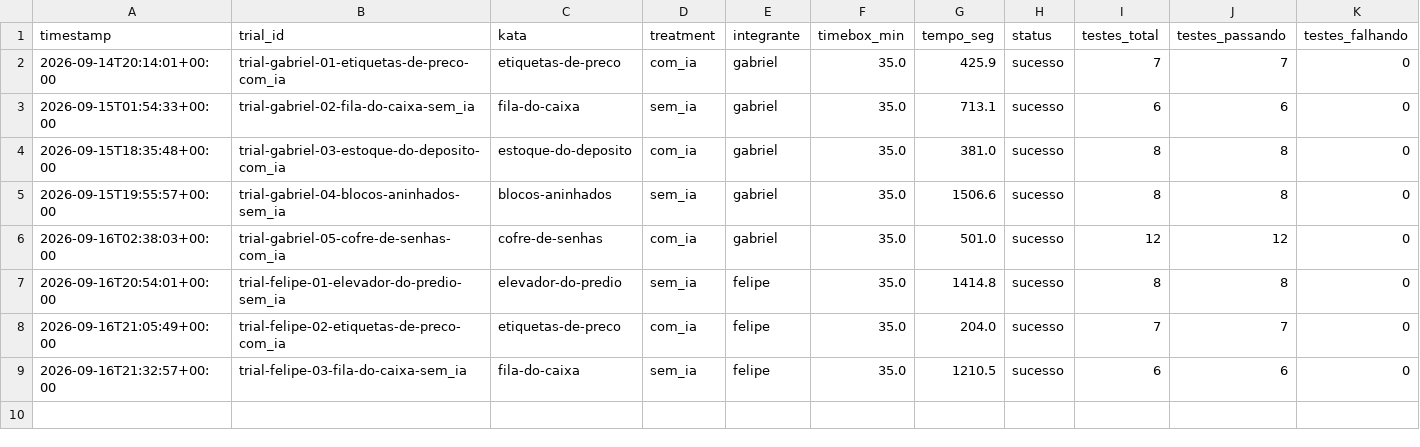
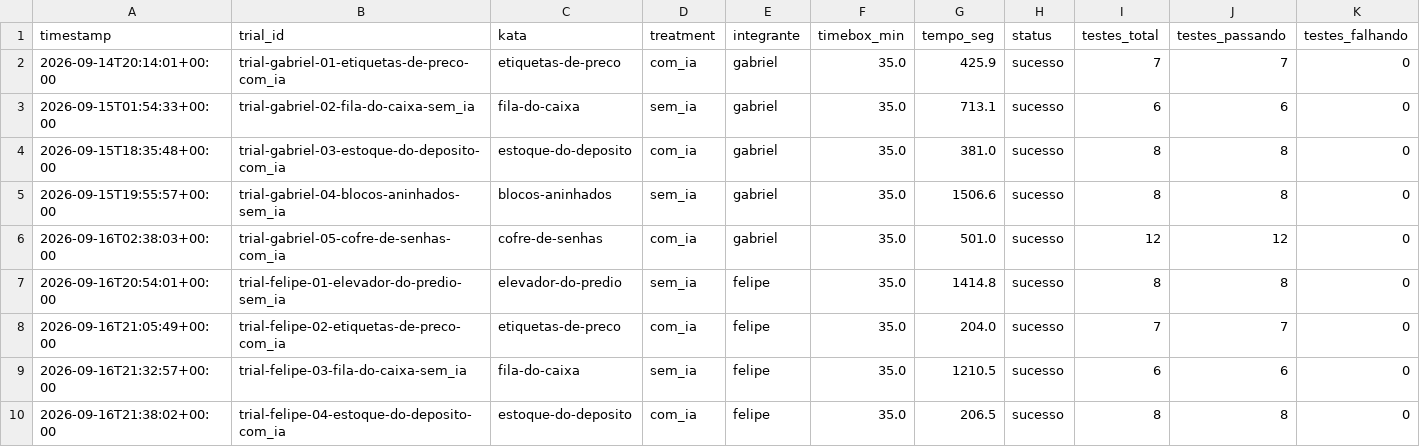
Before and after one commit to Lab-Experimentao/Lab02-AssistentesDeIA, a CSV file: results/time_results.csv, drawn as a sheet; only a part is shown; rows hold the shown columns only; the diff names each change by its address in the sheet, - before the commit and + after, or states it on an @@ line.

Commit message:
#16 Trial: Felipe Sousa - Kata 4 (com IA)

```diff
--- a/results/time_results.csv
+++ b/results/time_results.csv
+row 10: 2026-09-16T21:38:02+00:00 | trial-felipe-04-estoque-do-deposito-com_ia | estoque-do-deposito | com_ia | felipe | 35.0 | 206.5 | sucesso | 8 | 8 | 0
```
Also changed, not shown: results/metrics_results.csv, 2 other files.
